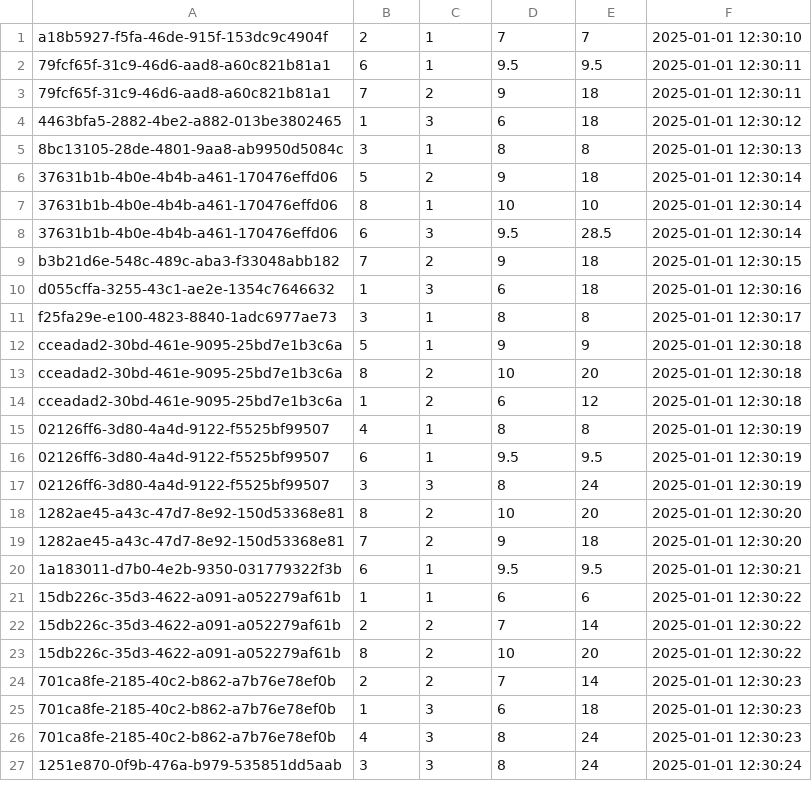
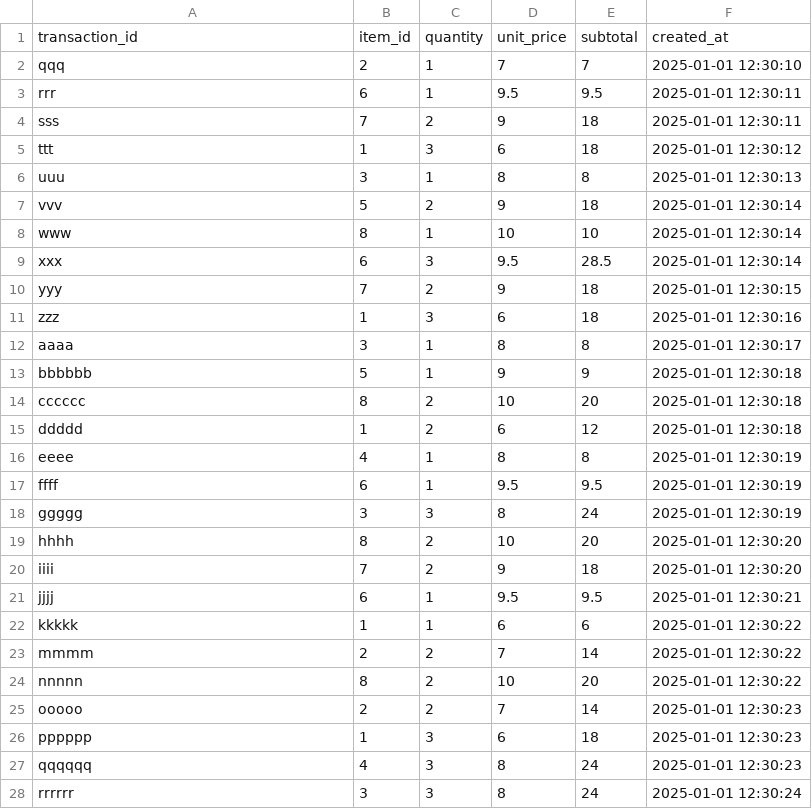
Before and after one commit to franzimbi/TP-distribuidos, a CSV file: csvs_files_juguete/transaction_items/mini_transaction_items_202501.csv, drawn as a sheet; only a part is shown; the diff covers the shown part only.

Commit message:
el csvs juguetes listo

```diff
--- a/csvs_files_juguete/transaction_items/mini_transaction_items_202501.csv
+++ b/csvs_files_juguete/transaction_items/mini_transaction_items_202501.csv
@@ -1,27 +1,28 @@
-a18b5927-f5fa-46de-915f-153dc9c4904f,2,1,7,7,2025-01-01 12:30:10
-79fcf65f-31c9-46d6-aad8-a60c821b81a1,6,1,9.5,9.5,2025-01-01 12:30:11
-79fcf65f-31c9-46d6-aad8-a60c821b81a1,7,2,9,18,2025-01-01 12:30:11
-4463bfa5-2882-4be2-a882-013be3802465,1,3,6,18,2025-01-01 12:30:12
-8bc13105-28de-4801-9aa8-ab9950d5084c,3,1,8,8,2025-01-01 12:30:13
-37631b1b-4b0e-4b4b-a461-170476effd06,5,2,9,18,2025-01-01 12:30:14
-37631b1b-4b0e-4b4b-a461-170476effd06,8,1,10,10,2025-01-01 12:30:14
-37631b1b-4b0e-4b4b-a461-170476effd06,6,3,9.5,28.5,2025-01-01 12:30:14
-b3b21d6e-548c-489c-aba3-f33048abb182,7,2,9,18,2025-01-01 12:30:15
-d055cffa-3255-43c1-ae2e-1354c7646632,1,3,6,18,2025-01-01 12:30:16
-f25fa29e-e100-4823-8840-1adc6977ae73,3,1,8,8,2025-01-01 12:30:17
-cceadad2-30bd-461e-9095-25bd7e1b3c6a,5,1,9,9,2025-01-01 12:30:18
-cceadad2-30bd-461e-9095-25bd7e1b3c6a,8,2,10,20,2025-01-01 12:30:18
-cceadad2-30bd-461e-9095-25bd7e1b3c6a,1,2,6,12,2025-01-01 12:30:18
-02126ff6-3d80-4a4d-9122-f5525bf99507,4,1,8,8,2025-01-01 12:30:19
-02126ff6-3d80-4a4d-9122-f5525bf99507,6,1,9.5,9.5,2025-01-01 12:30:19
-02126ff6-3d80-4a4d-9122-f5525bf99507,3,3,8,24,2025-01-01 12:30:19
-1282ae45-a43c-47d7-8e92-150d53368e81,8,2,10,20,2025-01-01 12:30:20
-1282ae45-a43c-47d7-8e92-150d53368e81,7,2,9,18,2025-01-01 12:30:20
-1a183011-d7b0-4e2b-9350-031779322f3b,6,1,9.5,9.5,2025-01-01 12:30:21
-15db226c-35d3-4622-a091-a052279af61b,1,1,6,6,2025-01-01 12:30:22
-15db226c-35d3-4622-a091-a052279af61b,2,2,7,14,2025-01-01 12:30:22
-15db226c-35d3-4622-a091-a052279af61b,8,2,10,20,2025-01-01 12:30:22
-701ca8fe-2185-40c2-b862-a7b76e78ef0b,2,2,7,14,2025-01-01 12:30:23
-701ca8fe-2185-40c2-b862-a7b76e78ef0b,1,3,6,18,2025-01-01 12:30:23
-701ca8fe-2185-40c2-b862-a7b76e78ef0b,4,3,8,24,2025-01-01 12:30:23
-1251e870-0f9b-476a-b979-535851dd5aab,3,3,8,24,2025-01-01 12:30:24
+transaction_id,item_id,quantity,unit_price,subtotal,created_at
+qqq,2,1,7,7,2025-01-01 12:30:10
+rrr,6,1,9.5,9.5,2025-01-01 12:30:11
+sss,7,2,9,18,2025-01-01 12:30:11
+ttt,1,3,6,18,2025-01-01 12:30:12
+uuu,3,1,8,8,2025-01-01 12:30:13
+vvv,5,2,9,18,2025-01-01 12:30:14
+www,8,1,10,10,2025-01-01 12:30:14
+xxx,6,3,9.5,28.5,2025-01-01 12:30:14
+yyy,7,2,9,18,2025-01-01 12:30:15
+zzz,1,3,6,18,2025-01-01 12:30:16
+aaaa,3,1,8,8,2025-01-01 12:30:17
+bbbbbb,5,1,9,9,2025-01-01 12:30:18
+cccccc,8,2,10,20,2025-01-01 12:30:18
+ddddd,1,2,6,12,2025-01-01 12:30:18
+eeee,4,1,8,8,2025-01-01 12:30:19
+ffff,6,1,9.5,9.5,2025-01-01 12:30:19
+ggggg,3,3,8,24,2025-01-01 12:30:19
+hhhh,8,2,10,20,2025-01-01 12:30:20
+iiii,7,2,9,18,2025-01-01 12:30:20
+jjjj,6,1,9.5,9.5,2025-01-01 12:30:21
+kkkkk,1,1,6,6,2025-01-01 12:30:22
+mmmm,2,2,7,14,2025-01-01 12:30:22
+nnnnn,8,2,10,20,2025-01-01 12:30:22
+ooooo,2,2,7,14,2025-01-01 12:30:23
+pppppp,1,3,6,18,2025-01-01 12:30:23
+qqqqqq,4,3,8,24,2025-01-01 12:30:23
+rrrrrr,3,3,8,24,2025-01-01 12:30:24
```
Also changed, not shown: 5 removed rows and 18 edited cells elsewhere in this file, csvs_files_juguete/transaction_items/mini_transaction_items_202401.csv, csvs_files_juguete/users/mini_users_202401.csv, 1 other file.
